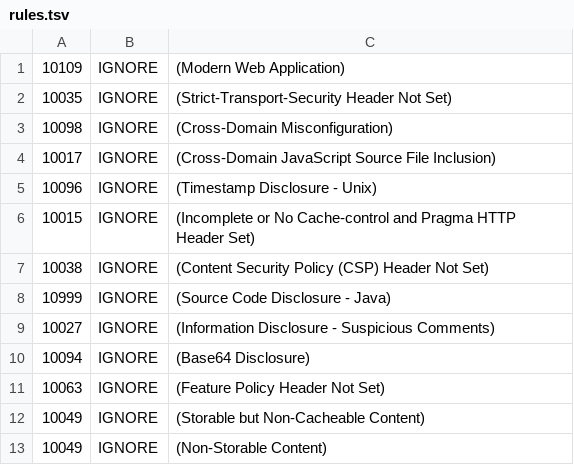
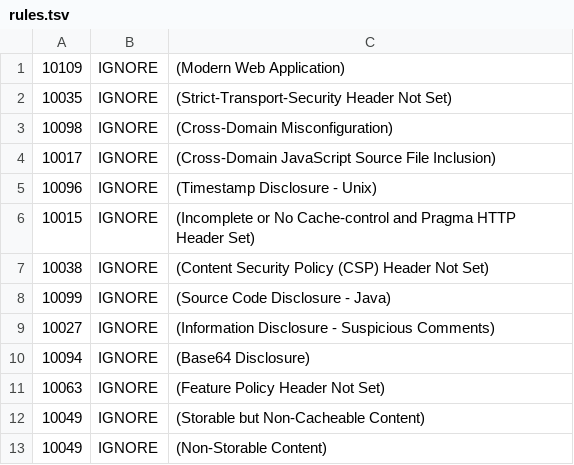
Before and after one commit to MostafaThe-Dev/juice-shop, a TSV file: .zap/rules.tsv, drawn as a sheet.

Commit message:
Fix typo in Java source code disclosure rule ID and get rules from "develop" branch
[ci skip]

```diff
--- a/.zap/rules.tsv
+++ b/.zap/rules.tsv
@@ -7,3 +7,3 @@
 10038	IGNORE	(Content Security Policy (CSP) Header Not Set)
-10999	IGNORE	(Source Code Disclosure - Java)
+10099	IGNORE	(Source Code Disclosure - Java)
 10027	IGNORE	(Information Disclosure - Suspicious Comments)
```
Also changed, not shown: 1 other file.
